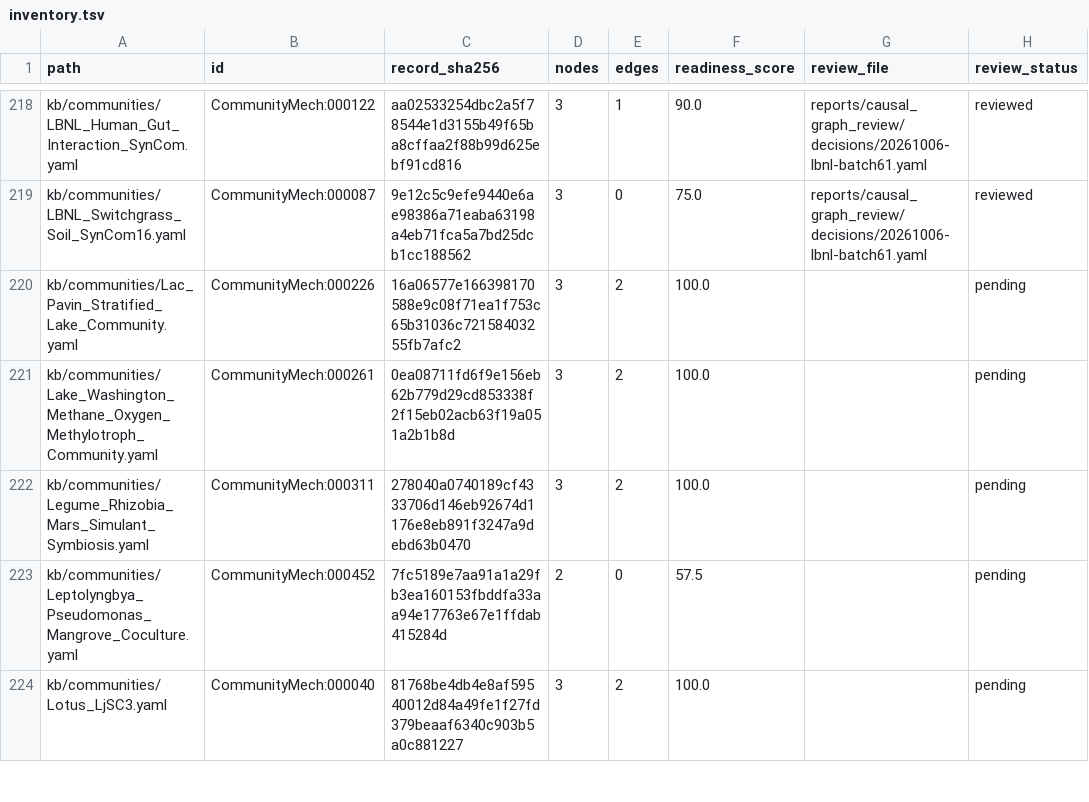
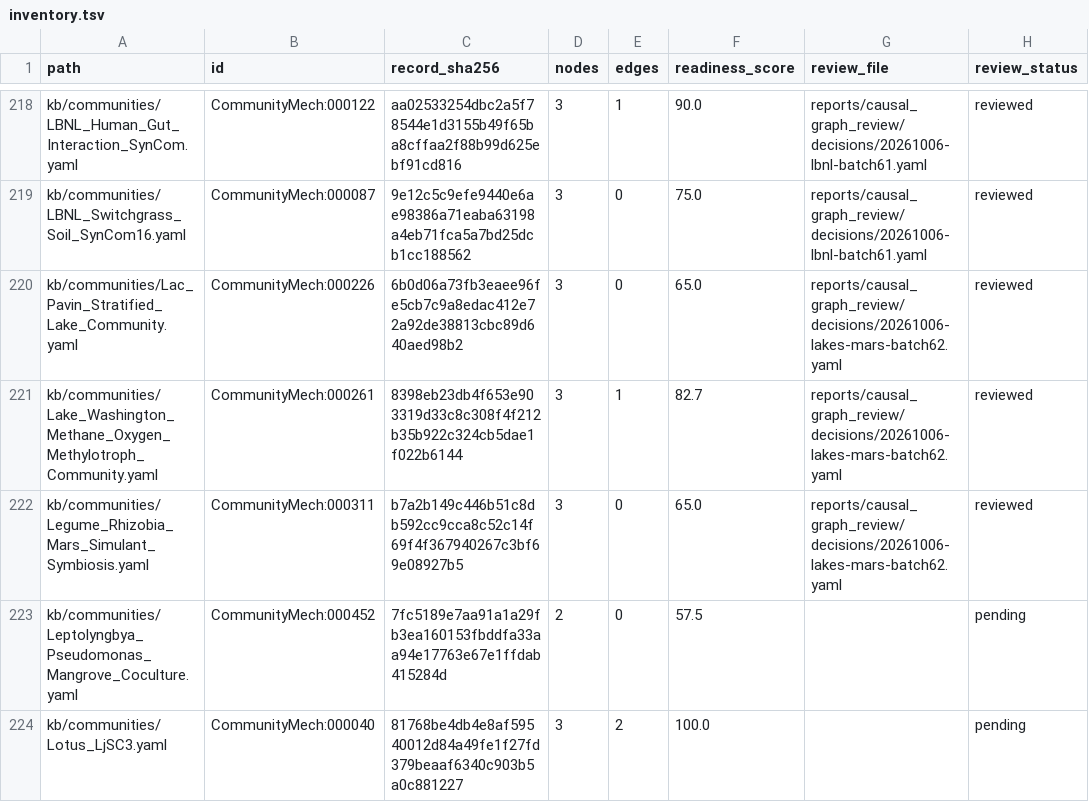
Before and after one commit to CultureBotAI/CommunityMech, a TSV file: reports/causal_graph_review/inventory.tsv, drawn as a sheet; only a part is shown, gaps mark what is left out.

Commit message:
Bound lake genomic potential modeled transfer and host reporters

```diff
--- a/reports/causal_graph_review/inventory.tsv
+++ b/reports/causal_graph_review/inventory.tsv
@@ -219,5 +219,5 @@ kb/communities/LBNL_Human_Gut_Interaction_SynCom.yaml	CommunityMech:000122	aa025
 kb/communities/LBNL_Switchgrass_Soil_SynCom16.yaml	CommunityMech:000087	9e12c5c9efe9440e6ae98386a71eaba63198a4eb71fca5a7bd25dcb1cc188562	3	0	75.0	reports/causal_graph_review/decisions/20261006-lbnl-batch61.yaml	reviewed
-kb/communities/Lac_Pavin_Stratified_Lake_Community.yaml	CommunityMech:000226	16a06577e166398170588e9c08f71ea1f753c65b31036c72158403255fb7afc2	3	2	100.0		pending
-kb/communities/Lake_Washington_Methane_Oxygen_Methylotroph_Community.yaml	CommunityMech:000261	0ea08711fd6f9e156eb62b779d29cd853338f2f15eb02acb63f19a051a2b1b8d	3	2	100.0		pending
-kb/communities/Legume_Rhizobia_Mars_Simulant_Symbiosis.yaml	CommunityMech:000311	278040a0740189cf4333706d146eb92674d1176e8eb891f3247a9debd63b0470	3	2	100.0		pending
+kb/communities/Lac_Pavin_Stratified_Lake_Community.yaml	CommunityMech:000226	6b0d06a73fb3eaee96fe5cb7c9a8edac412e72a92de38813cbc89d640aed98b2	3	0	65.0	reports/causal_graph_review/decisions/20261006-lakes-mars-batch62.yaml	reviewed
+kb/communities/Lake_Washington_Methane_Oxygen_Methylotroph_Community.yaml	CommunityMech:000261	8398eb23db4f653e903319d33c8c308f4f212b35b922c324cb5dae1f022b6144	3	1	82.7	reports/causal_graph_review/decisions/20261006-lakes-mars-batch62.yaml	reviewed
+kb/communities/Legume_Rhizobia_Mars_Simulant_Symbiosis.yaml	CommunityMech:000311	b7a2b149c446b51c8db592cc9cca8c52c14f69f4f367940267c3bf69e08927b5	3	0	65.0	reports/causal_graph_review/decisions/20261006-lakes-mars-batch62.yaml	reviewed
 kb/communities/Leptolyngbya_Pseudomonas_Mangrove_Coculture.yaml	CommunityMech:000452	7fc5189e7aa91a1a29fb3ea160153fbddfa33aa94e17763e67e1ffdab415284d	2	0	57.5		pending
```
Also changed, not shown: 16 other files.
